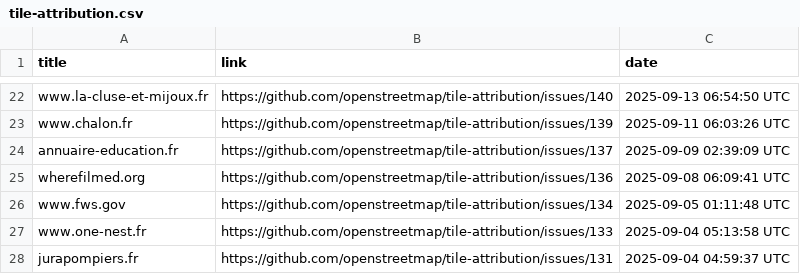
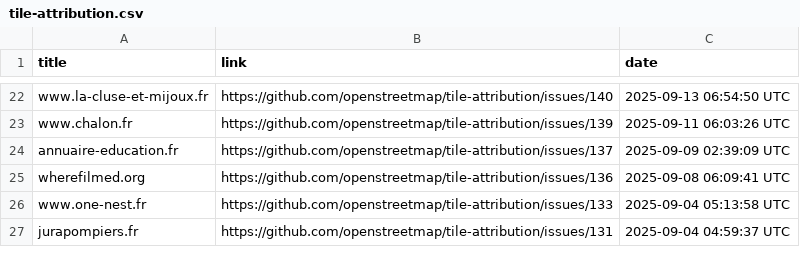
Before and after one commit to openstreetmap/tile-attribution, a CSV file: tile-attribution.csv, drawn as a sheet; only a part is shown, gaps mark what is left out; the diff names each change by its address in the sheet, - before the commit and + after, or states it on an @@ line.

Commit message:
Removed www.fws.gov to tile-attribution.csv

```diff
--- a/tile-attribution.csv
+++ b/tile-attribution.csv
-row 26: www.fws.gov | https://github.com/openstreetmap/tile-attribution/issues/134 | 2025-09-05 01:11:48 UTC
```
Also changed, not shown: 1 other file.
